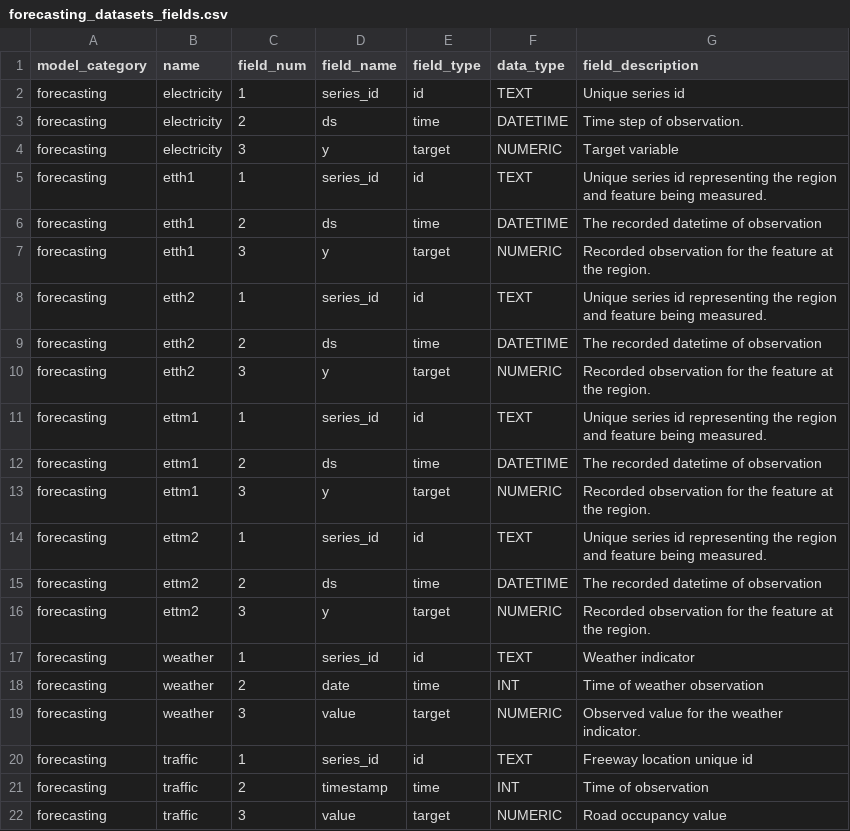
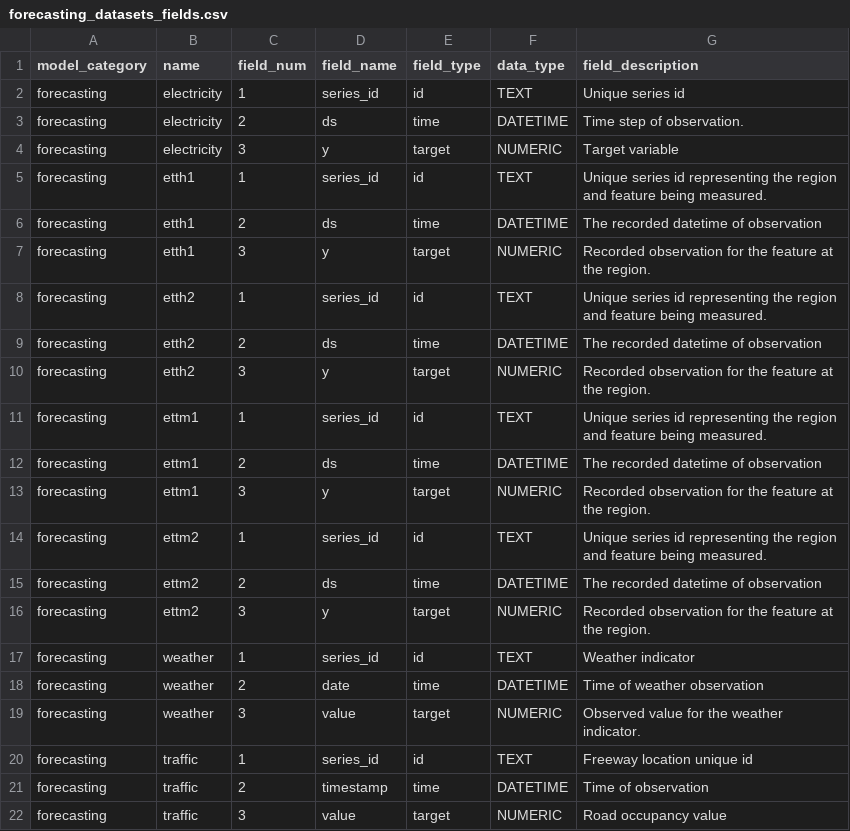
Before and after one commit to readytensor/rt-datasets-long-horizon-forecasting, a CSV file: src/config/forecasting_datasets_fields.csv, drawn as a sheet.

Commit message:
correct data type of time col for weather and traffic datasets

```diff
--- a/src/config/forecasting_datasets_fields.csv
+++ b/src/config/forecasting_datasets_fields.csv
@@ -17,6 +17,6 @@ forecasting,ettm2,3,y,target,NUMERIC,Recorded observation for the feature at the
 forecasting,weather,1,series_id,id,TEXT,Weather indicator
-forecasting,weather,2,date,time,INT,Time of weather observation
+forecasting,weather,2,date,time,DATETIME,Time of weather observation
 forecasting,weather,3,value,target,NUMERIC,Observed value for the weather indicator.
 forecasting,traffic,1,series_id,id,TEXT,Freeway location unique id
-forecasting,traffic,2,timestamp,time,INT,Time of observation
+forecasting,traffic,2,timestamp,time,DATETIME,Time of observation
 forecasting,traffic,3,value,target,NUMERIC,Road occupancy value
```
Also changed, not shown: src/config/forecasting_datasets.csv.
